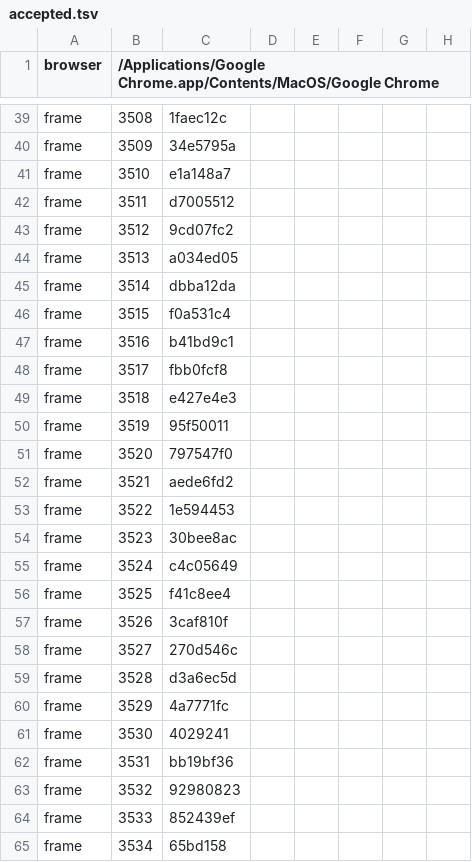
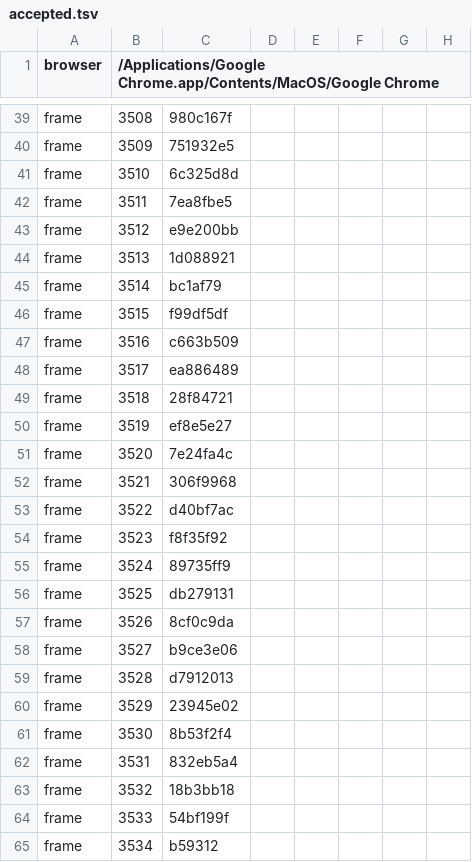
Before and after one commit to mbabaei0/over-cooked, a TSV file: production/qa/evidence/grow-space-station-galley/accepted.tsv, drawn as a sheet; only a part is shown, gaps mark what is left out; the diff covers the shown part only; the diff names each change by its address in the sheet, - before the commit and + after, or states it on an @@ line.

```diff
--- a/production/qa/evidence/grow-space-station-galley/accepted.tsv
+++ b/production/qa/evidence/grow-space-station-galley/accepted.tsv
-C39: 1faec12c
+C39: 980c167f
-C40: 34e5795a
+C40: 751932e5
-C41: e1a148a7
+C41: 6c325d8d
-C42: d7005512
+C42: 7ea8fbe5
-C43: 9cd07fc2
+C43: e9e200bb
-C44: a034ed05
+C44: 1d088921
-C45: dbba12da
+C45: bc1af79
-C46: f0a531c4
+C46: f99df5df
-C47: b41bd9c1
+C47: c663b509
-C48: fbb0fcf8
+C48: ea886489
-C49: e427e4e3
+C49: 28f84721
-C50: 95f50011
+C50: ef8e5e27
-C51: 797547f0
+C51: 7e24fa4c
-C52: aede6fd2
+C52: 306f9968
-C53: 1e594453
+C53: d40bf7ac
-C54: 30bee8ac
+C54: f8f35f92
-C55: c4c05649
+C55: 89735ff9
-C56: f41c8ee4
+C56: db279131
-C57: 3caf810f
+C57: 8cf0c9da
-C58: 270d546c
+C58: b9ce3e06
-C59: d3a6ec5d
+C59: d7912013
-C60: 4a7771fc
+C60: 23945e02
-C61: 4029241
+C61: 8b53f2f4
-C62: bb19bf36
+C62: 832eb5a4
-C63: 92980823
+C63: 18b3bb18
-C64: 852439ef
+C64: 54bf199f
-C65: 65bd158
+C65: b59312
```
Also changed, not shown: 100 edited cells elsewhere in this file, production/qa/evidence/grow-space-station-galley/story.tsv, 4 other files.
